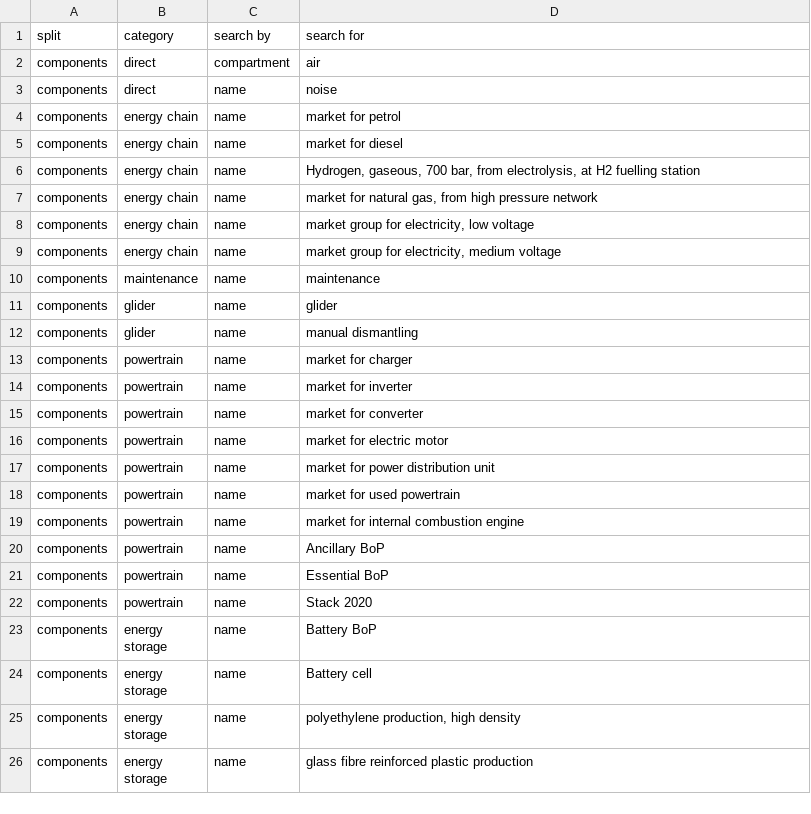
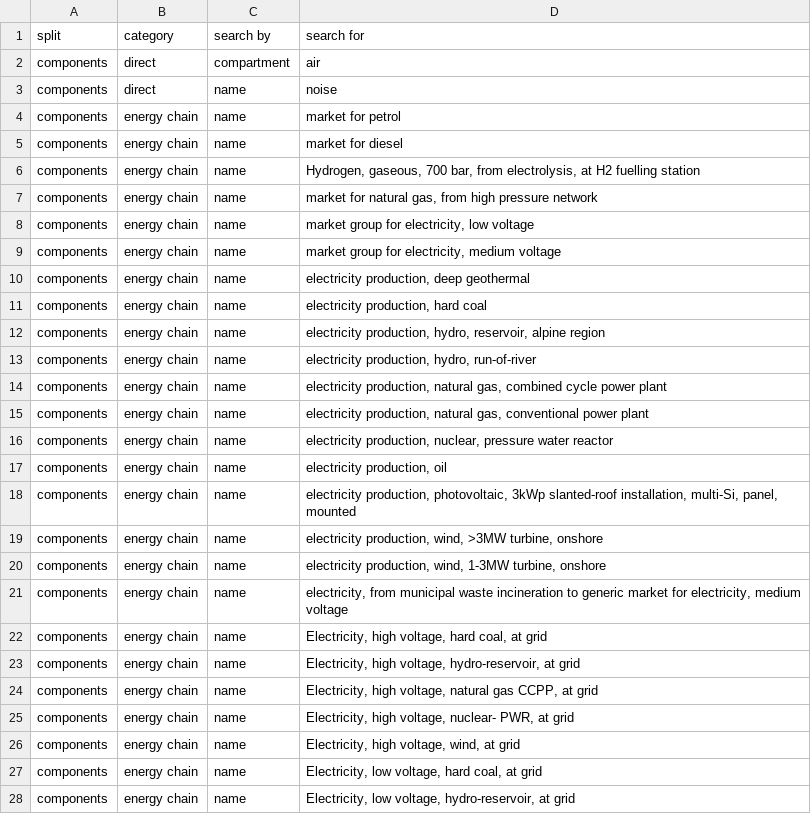
Before and after one commit to romainsacchi/carculator, a CSV file: carculator/data/dict_split.csv, drawn as a sheet; only a part is shown; the shorter side is filled out with more unchanged rows; the diff covers the shown part only; the diff names each change by its address in the sheet, - before the commit and + after, or states it on an @@ line.

Commit message:
Update dict_split.csv

```diff
--- a/carculator/data/dict_split.csv
+++ b/carculator/data/dict_split.csv
+row 10: components | energy chain | name | electricity production, deep geothermal
+row 11: components | energy chain | name | electricity production, hard coal
+row 12: components | energy chain | name | electricity production, hydro, reservoir, alpine region
+row 13: components | energy chain | name | electricity production, hydro, run-of-river
+row 14: components | energy chain | name | electricity production, natural gas, combined cycle power plant
+row 15: components | energy chain | name | electricity production, natural gas, conventional power plant
+row 16: components | energy chain | name | electricity production, nuclear, pressure water reactor
+row 17: components | energy chain | name | electricity production, oil
+row 18: components | energy chain | name | electricity production, photovoltaic, 3kWp slanted-roof installation, multi-Si, panel, mounted
+row 19: components | energy chain | name | electricity production, wind, >3MW turbine, onshore
+row 20: components | energy chain | name | electricity production, wind, 1-3MW turbine, onshore
+row 21: components | energy chain | name | electricity, from municipal waste incineration to generic market for electricity, medium voltage
+row 22: components | energy chain | name | Electricity, high voltage, hard coal, at grid
+row 23: components | energy chain | name | Electricity, high voltage, hydro-reservoir, at grid
+row 24: components | energy chain | name | Electricity, high voltage, natural gas CCPP, at grid
+row 25: components | energy chain | name | Electricity, high voltage, nuclear- PWR, at grid
+row 26: components | energy chain | name | Electricity, high voltage, wind, at grid
+row 27: components | energy chain | name | Electricity, low voltage, hard coal, at grid
+row 28: components | energy chain | name | Electricity, low voltage, hydro-reservoir, at grid
```
Also changed, not shown: 10 added rows elsewhere in this file.
